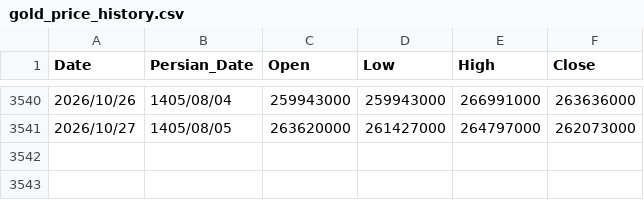
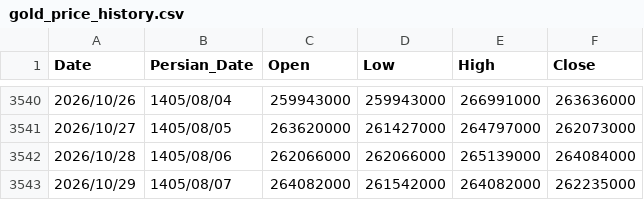
Before and after one commit to montajebii/tgju-asset-history, a CSV file: data/gold_price_history.csv, drawn as a sheet; only a part is shown, gaps mark what is left out.

```diff
--- a/data/gold_price_history.csv
+++ b/data/gold_price_history.csv
@@ -3541 +3541,3 @@ Date,Persian_Date,Open,Low,High,Close
 2026/10/27,1405/08/05,263620000,261427000,264797000,262073000
+2026/10/28,1405/08/06,262066000,262066000,265139000,264084000
+2026/10/29,1405/08/07,264082000,261542000,264082000,262235000
```
Also changed, not shown: data/geram24_price_history.csv, data/nim_price_history.csv, 4 other files.
